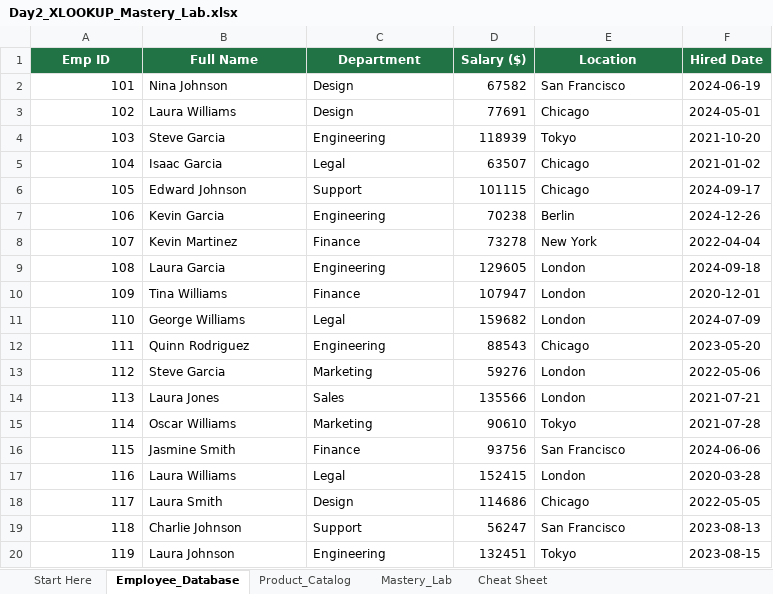
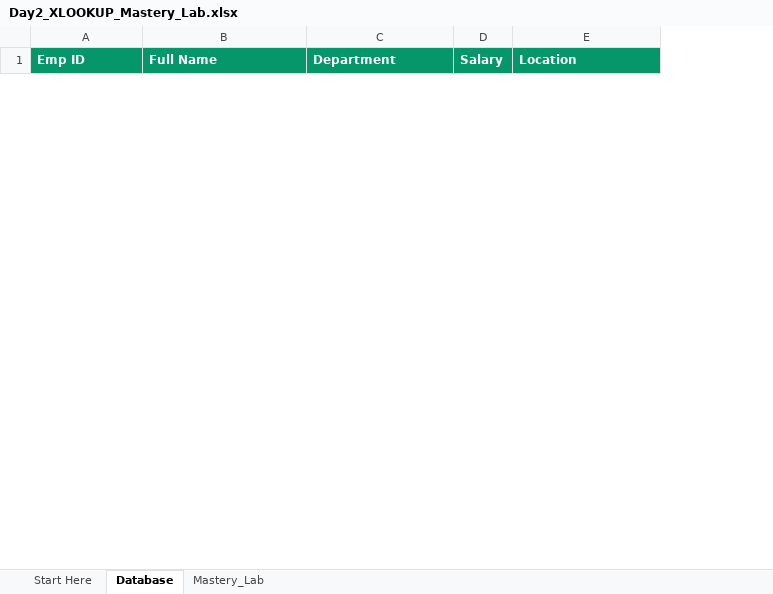
Before and after one commit to Ghostiemoh/Excel-SQL-Mastery-Template, an Excel workbook: Day2_XLOOKUP_Mastery/Day2_XLOOKUP_Mastery_Lab.xlsx, sheet Database, drawn as a sheet; only a part is shown; values as stored, in another font and other column widths than the file's, no borders; removed rows and columns are numbered as before the commit, all else as after; the diff covers the shown part only; the diff names each change by its address in the sheet, - before the commit and + after, or states it on an @@ line.

```diff
--- a/Day2_XLOOKUP_Mastery/Day2_XLOOKUP_Mastery_Lab.xlsx (sheet Database)
+++ b/Day2_XLOOKUP_Mastery/Day2_XLOOKUP_Mastery_Lab.xlsx (sheet Database)
-sheet tab: Employee_Database
+sheet tab: Database
-sheet tab: Product_Catalog
-sheet tab: Cheat Sheet
-column D (Salary ($)), empty
+column D (Salary), empty
-column F (Hired Date), empty
@@ A1:C1 fill: #217346 → #059669, alignment: center → left @@
@@ E1 fill: #217346 → #059669, alignment: center → left @@
-row 2: 101 | Nina Johnson | Design | 67582 | San Francisco | 2024-06-19
-row 3: 102 | Laura Williams | Design | 77691 | Chicago | 2024-05-01
-row 4: 103 | Steve Garcia | Engineering | 118939 | Tokyo | 2021-10-20
-row 5: 104 | Isaac Garcia | Legal | 63507 | Chicago | 2021-01-02
-row 6: 105 | Edward Johnson | Support | 101115 | Chicago | 2024-09-17
-row 7: 106 | Kevin Garcia | Engineering | 70238 | Berlin | 2024-12-26
-row 8: 107 | Kevin Martinez | Finance | 73278 | New York | 2022-04-04
-row 9: 108 | Laura Garcia | Engineering | 129605 | London | 2024-09-18
-row 10: 109 | Tina Williams | Finance | 107947 | London | 2020-12-01
-row 11: 110 | George Williams | Legal | 159682 | London | 2024-07-09
-row 12: 111 | Quinn Rodriguez | Engineering | 88543 | Chicago | 2023-05-20
-row 13: 112 | Steve Garcia | Marketing | 59276 | London | 2022-05-06
-row 14: 113 | Laura Jones | Sales | 135566 | London | 2021-07-21
-row 15: 114 | Oscar Williams | Marketing | 90610 | Tokyo | 2021-07-28
-row 16: 115 | Jasmine Smith | Finance | 93756 | San Francisco | 2024-06-06
-row 17: 116 | Laura Williams | Legal | 152415 | London | 2020-03-28
-row 18: 117 | Laura Smith | Design | 114686 | Chicago | 2022-05-05
-row 19: 118 | Charlie Johnson | Support | 56247 | San Francisco | 2023-08-13
-row 20: 119 | Laura Johnson | Engineering | 132451 | Tokyo | 2023-08-15
```
Also changed, not shown: 8 added rows and 41 removed rows elsewhere in this sheet, sheet Mastery_Lab, sheet Start Here, Day3_INDEX_MATCH_Mastery/Day3_INDEX_MATCH_Mastery_Lab.xlsx, Day4_Logical_Functions_Mastery/Day4_Logical_Functions_Mastery_Lab.xlsx, 1 other file.
